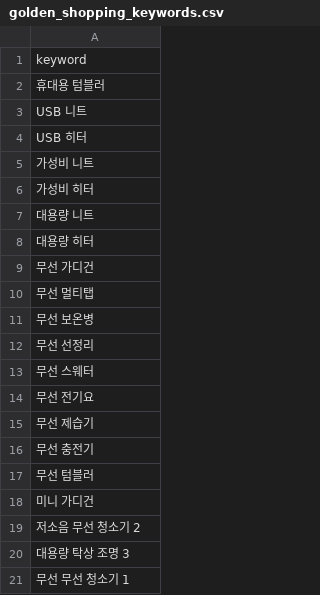
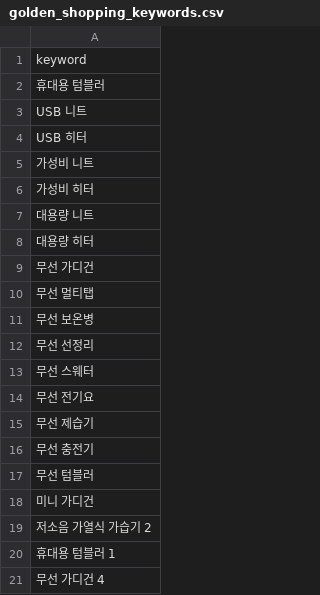
Before and after one commit to hayan-web/gpt-blog-auto, a CSV file: golden_shopping_keywords.csv, drawn as a sheet.

```diff
--- a/golden_shopping_keywords.csv
+++ b/golden_shopping_keywords.csv
@@ -18,4 +18,4 @@ USB 히터
 미니 가디건
-저소음 무선 청소기 2
-대용량 탁상 조명 3
-무선 무선 청소기 1
+저소음 가열식 가습기 2
+휴대용 텀블러 1
+무선 가디건 4
```
Also changed, not shown: keywords_general.csv, keywords_shopping.csv, 4 other files.
